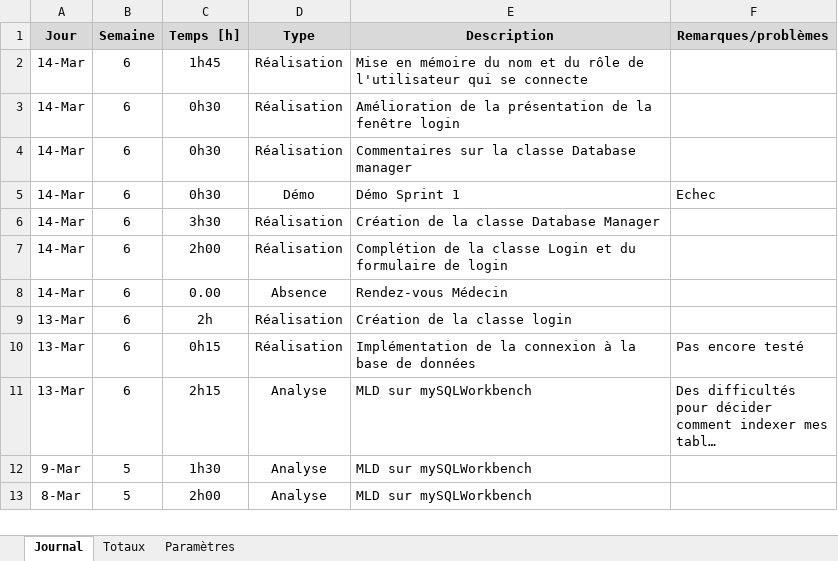
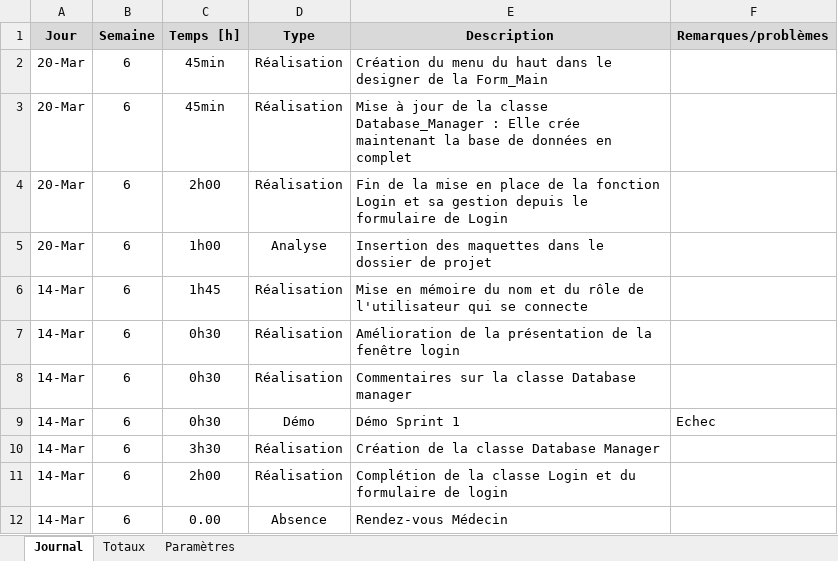
Before and after one commit to VincentErbrich/Pre-TPI-MedEASY, an Excel workbook: Documentation de projet/Journal_de_travail.xlsm, sheet Journal, drawn as a sheet; only a part is shown; the shorter side is filled out with more unchanged rows; long unchanged cells end in …; values as stored, in another font and other column widths than the file's, no borders; charts and pictures not drawn; the diff names each change by its address in the sheet, - before the commit and + after, or states it on an @@ line.

Commit message:
Travail du 20.03

```diff
--- a/Documentation de projet/Journal_de_travail.xlsm (sheet Journal)
+++ b/Documentation de projet/Journal_de_travail.xlsm (sheet Journal)
+row 2: 20-Mar | 6 | 45min | Réalisation | Création du menu du haut dans le designer de la Form_Main
+row 3: 20-Mar | 6 | 45min | Réalisation | Mise à jour de la classe Database_Manager : Elle crée maintenant la base de données en complet
+row 4: 20-Mar | 6 | 2h00 | Réalisation | Fin de la mise en place de la fonction Login et sa gestion depuis le formulaire de Login
+row 5: 20-Mar | 6 | 1h00 | Analyse | Insertion des maquettes dans le dossier de projet
```
Also changed, not shown: 51 other files.
